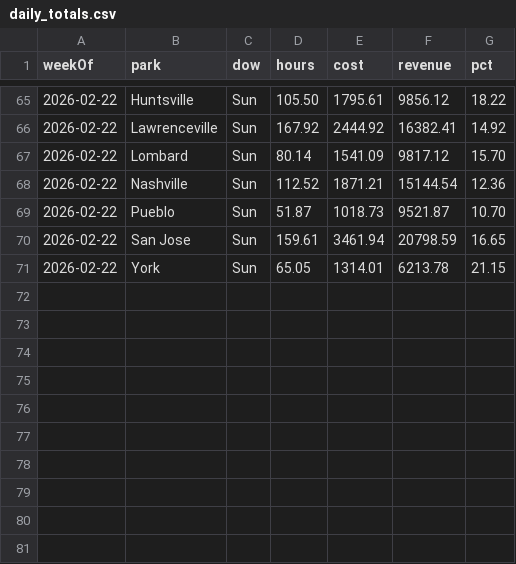
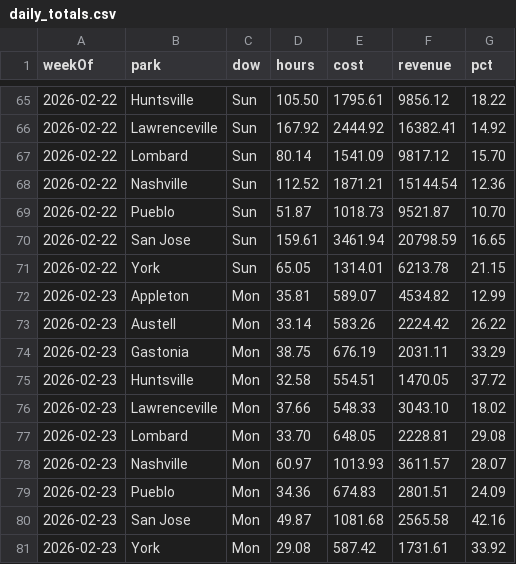
Before and after one commit to cryback/amglabor, a CSV file: data/daily_totals.csv, drawn as a sheet; only a part is shown, gaps mark what is left out; the diff names each change by its address in the sheet, - before the commit and + after, or states it on an @@ line.

Commit message:
Add 10 Mon labor data: Appleton, Austell, Gastonia, Huntsville, Lawrenceville, Lombard, Nashville, Pueblo, San Jose, York

```diff
--- a/data/daily_totals.csv
+++ b/data/daily_totals.csv
+row 72: 2026-02-23 | Appleton | Mon | 35.81 | 589.07 | 4534.82 | 12.99
+row 73: 2026-02-23 | Austell | Mon | 33.14 | 583.26 | 2224.42 | 26.22
+row 74: 2026-02-23 | Gastonia | Mon | 38.75 | 676.19 | 2031.11 | 33.29
+row 75: 2026-02-23 | Huntsville | Mon | 32.58 | 554.51 | 1470.05 | 37.72
+row 76: 2026-02-23 | Lawrenceville | Mon | 37.66 | 548.33 | 3043.10 | 18.02
+row 77: 2026-02-23 | Lombard | Mon | 33.70 | 648.05 | 2228.81 | 29.08
+row 78: 2026-02-23 | Nashville | Mon | 60.97 | 1013.93 | 3611.57 | 28.07
+row 79: 2026-02-23 | Pueblo | Mon | 34.36 | 674.83 | 2801.51 | 24.09
+row 80: 2026-02-23 | San Jose | Mon | 49.87 | 1081.68 | 2565.58 | 42.16
+row 81: 2026-02-23 | York | Mon | 29.08 | 587.42 | 1731.61 | 33.92
```
